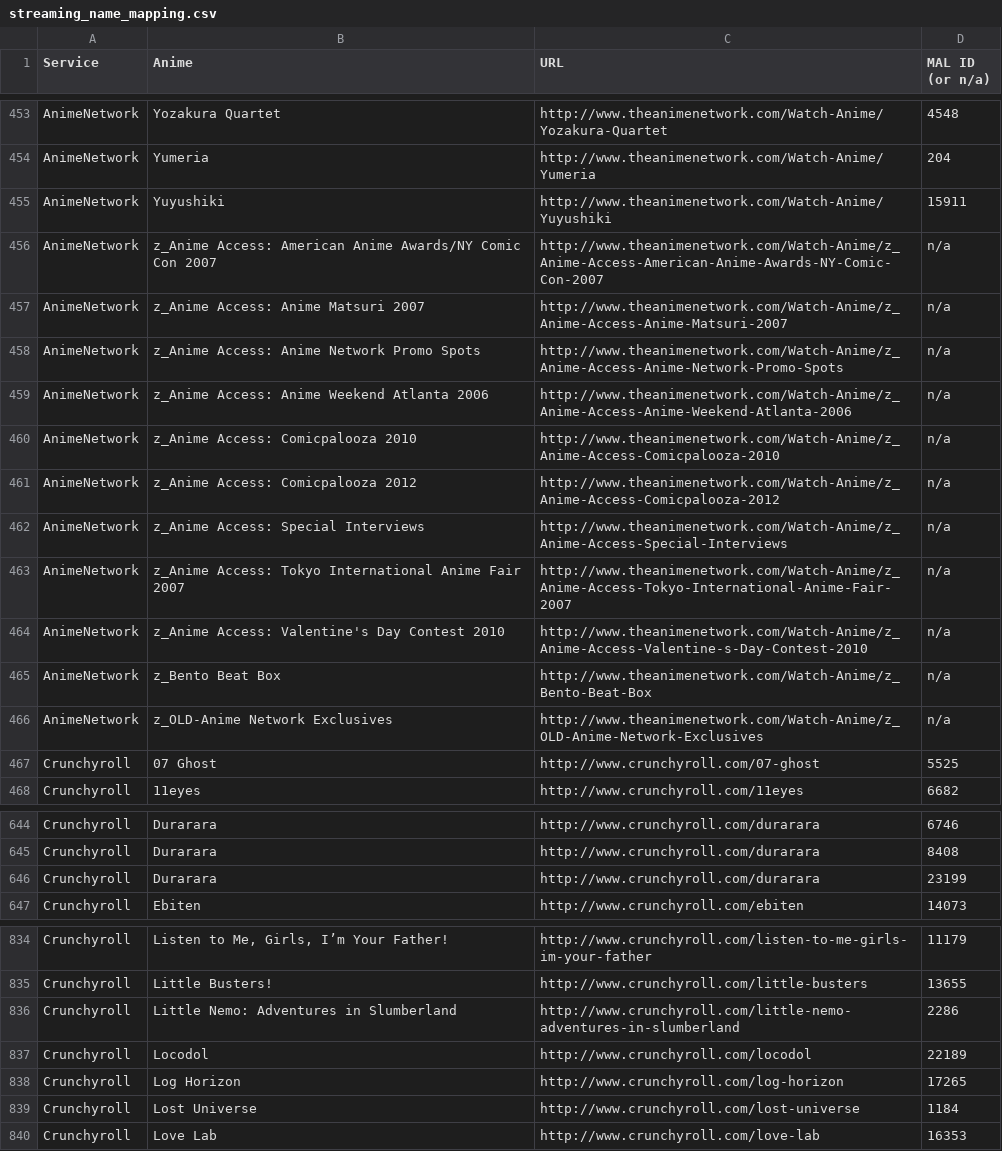
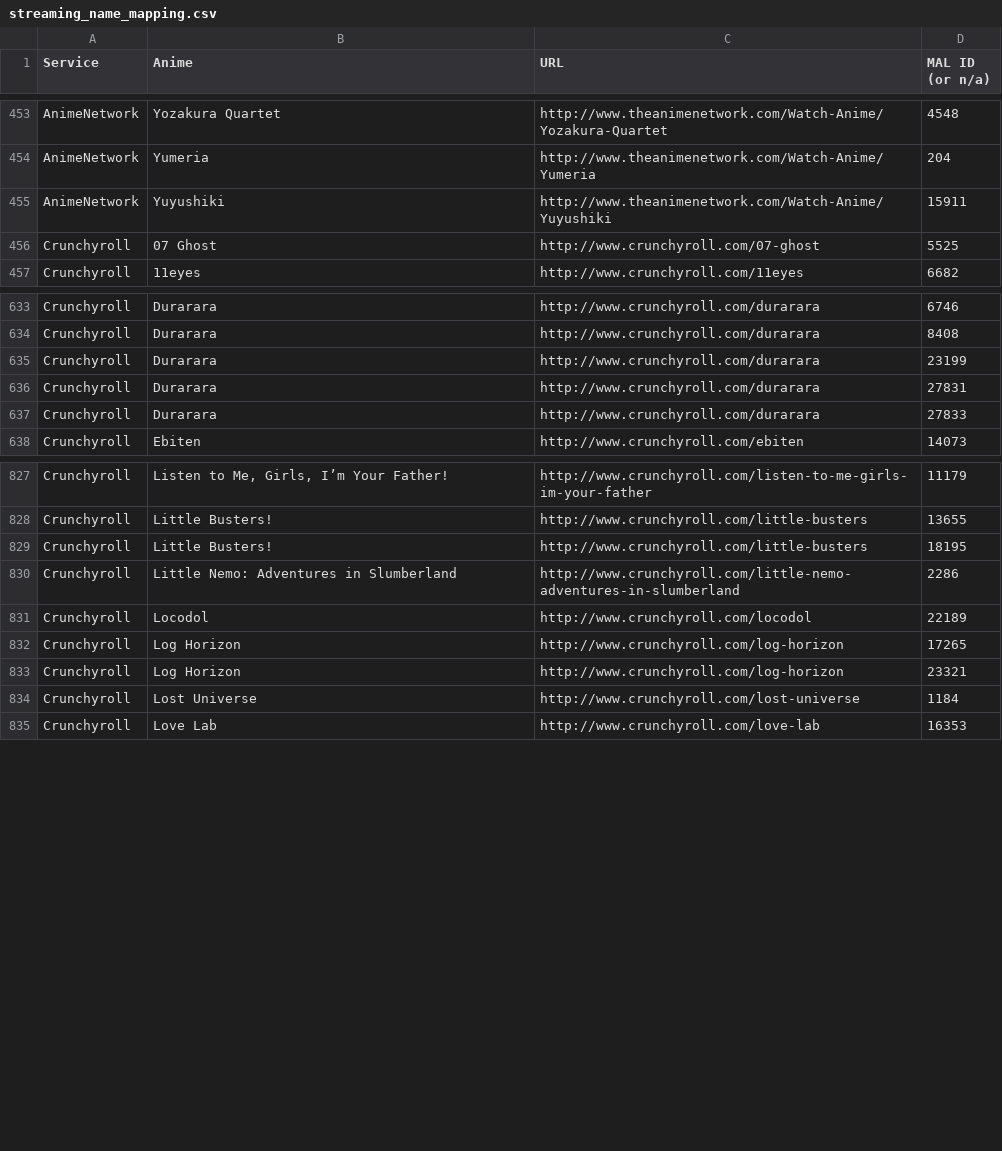
Before and after one commit to LHCGreg/animerecs, a CSV file: AnimeRecs.UpdateStreams/streaming_name_mapping.csv, drawn as a sheet; only a part is shown, gaps mark what is left out; the diff covers the shown part only.

Commit message:
Add sequels that were missed to stream mapping.

```diff
--- a/AnimeRecs.UpdateStreams/streaming_name_mapping.csv
+++ b/AnimeRecs.UpdateStreams/streaming_name_mapping.csv
@@ -455,13 +455,2 @@ Service,Anime,URL,MAL ID (or n/a)
 "AnimeNetwork","Yuyushiki","http://www.theanimenetwork.com/Watch-Anime/Yuyushiki",15911
-"AnimeNetwork","z_Anime Access: American Anime Awards/NY Comic Con 2007","http://www.theanimenetwork.com/Watch-Anime/z_Anime-Access-American-Anime-Awards-NY-Comic-Con-2007",n/a
-"AnimeNetwork","z_Anime Access: Anime Matsuri 2007","http://www.theanimenetwork.com/Watch-Anime/z_Anime-Access-Anime-Matsuri-2007",n/a
-"AnimeNetwork","z_Anime Access: Anime Network Promo Spots","http://www.theanimenetwork.com/Watch-Anime/z_Anime-Access-Anime-Network-Promo-Spots",n/a
-"AnimeNetwork","z_Anime Access: Anime Weekend Atlanta 2006","http://www.theanimenetwork.com/Watch-Anime/z_Anime-Access-Anime-Weekend-Atlanta-2006",n/a
-"AnimeNetwork","z_Anime Access: Comicpalooza 2010","http://www.theanimenetwork.com/Watch-Anime/z_Anime-Access-Comicpalooza-2010",n/a
-"AnimeNetwork","z_Anime Access: Comicpalooza 2012","http://www.theanimenetwork.com/Watch-Anime/z_Anime-Access-Comicpalooza-2012",n/a
-"AnimeNetwork","z_Anime Access: Special Interviews","http://www.theanimenetwork.com/Watch-Anime/z_Anime-Access-Special-Interviews",n/a
-"AnimeNetwork","z_Anime Access: Tokyo International Anime Fair 2007","http://www.theanimenetwork.com/Watch-Anime/z_Anime-Access-Tokyo-International-Anime-Fair-2007",n/a
-"AnimeNetwork","z_Anime Access: Valentine's Day Contest 2010","http://www.theanimenetwork.com/Watch-Anime/z_Anime-Access-Valentine-s-Day-Contest-2010",n/a
-"AnimeNetwork","z_Bento Beat Box","http://www.theanimenetwork.com/Watch-Anime/z_Bento-Beat-Box",n/a
-"AnimeNetwork","z_OLD-Anime Network Exclusives","http://www.theanimenetwork.com/Watch-Anime/z_OLD-Anime-Network-Exclusives",n/a
 "Crunchyroll","07 Ghost","http://www.crunchyroll.com/07-ghost",5525
@@ -646,2 +635,4 @@ Service,Anime,URL,MAL ID (or n/a)
 "Crunchyroll","Durarara","http://www.crunchyroll.com/durarara",23199
+"Crunchyroll","Durarara","http://www.crunchyroll.com/durarara",27831
+"Crunchyroll","Durarara","http://www.crunchyroll.com/durarara",27833
 "Crunchyroll","Ebiten","http://www.crunchyroll.com/ebiten",14073
@@ -835,2 +828,3 @@ Service,Anime,URL,MAL ID (or n/a)
 "Crunchyroll","Little Busters!","http://www.crunchyroll.com/little-busters",13655
+"Crunchyroll","Little Busters!","http://www.crunchyroll.com/little-busters",18195
 "Crunchyroll","Little Nemo: Adventures in Slumberland","http://www.crunchyroll.com/little-nemo-adventures-in-slumberland",2286
@@ -838,2 +832,3 @@ Service,Anime,URL,MAL ID (or n/a)
 "Crunchyroll","Log Horizon","http://www.crunchyroll.com/log-horizon",17265
+"Crunchyroll","Log Horizon","http://www.crunchyroll.com/log-horizon",23321
 "Crunchyroll","Lost Universe","http://www.crunchyroll.com/lost-universe",1184
```
Also changed, not shown: 31 added rows and 1 edited cell elsewhere in this file, 1 other file.
